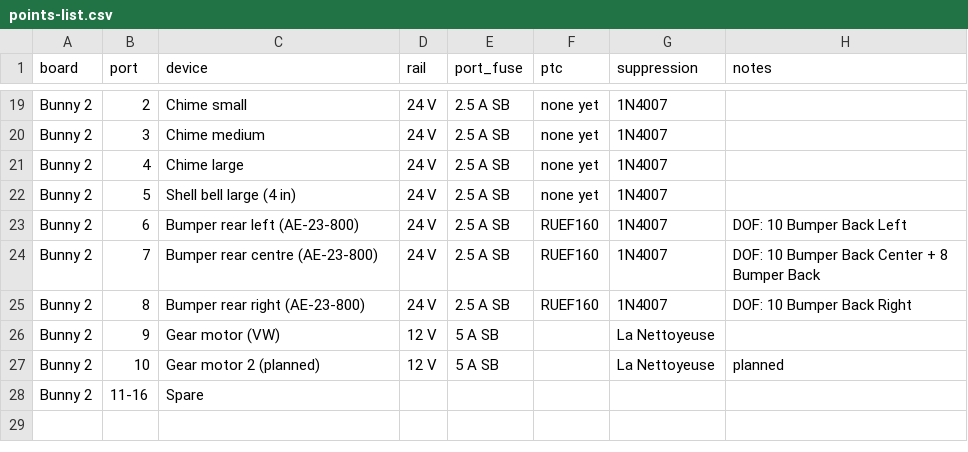
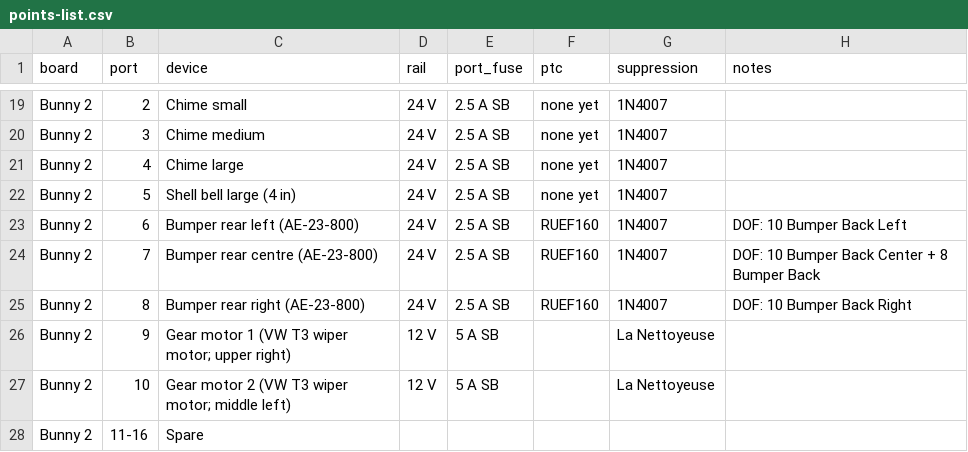
Before and after one commit to the-control-cabinet/tukkari-vpin-real-mech-cabinet, a CSV file: data/points-list.csv, drawn as a sheet; only a part is shown, gaps mark what is left out.

Commit message:
Batch 16 (27 Nov): gear motor model (VW T3 front wiper motor, Febi, OE 191955113A/191955119AX, 12 V) + link; gear motor 2 installed; La Nettoyeuse x5; doc 01 rail fix (gear motors on 12 V)

```diff
--- a/data/points-list.csv
+++ b/data/points-list.csv
@@ -25,4 +25,4 @@ Bunny 2,7,Bumper rear centre (AE-23-800),24 V,2.5 A SB,RUEF160,1N4007,DOF: 10 Bu
 Bunny 2,8,Bumper rear right (AE-23-800),24 V,2.5 A SB,RUEF160,1N4007,DOF: 10 Bumper Back Right
-Bunny 2,9,Gear motor (VW),12 V,5 A SB,,La Nettoyeuse,
-Bunny 2,10,Gear motor 2 (planned),12 V,5 A SB,,La Nettoyeuse,planned
+Bunny 2,9,Gear motor 1 (VW T3 wiper motor; upper right),12 V,5 A SB,,La Nettoyeuse,
+Bunny 2,10,Gear motor 2 (VW T3 wiper motor; middle left),12 V,5 A SB,,La Nettoyeuse,
 Bunny 2,11-16,Spare,,,,,
```
Also changed, not shown: 7 other files.
